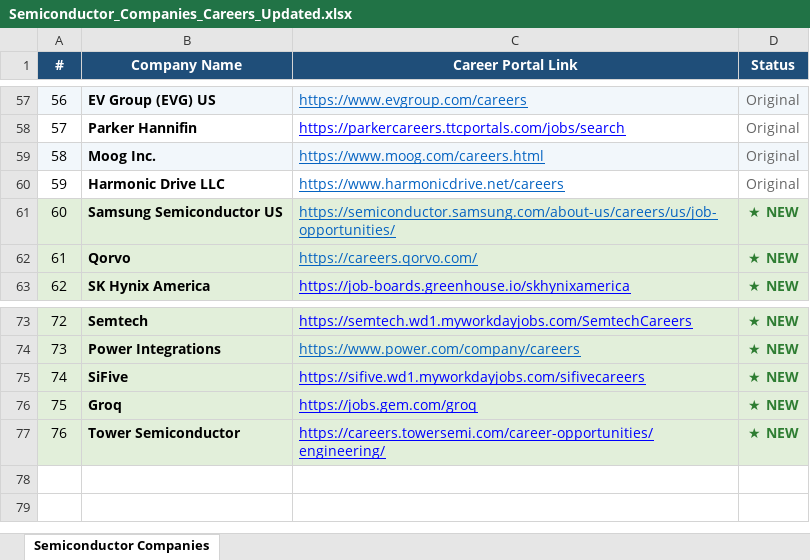
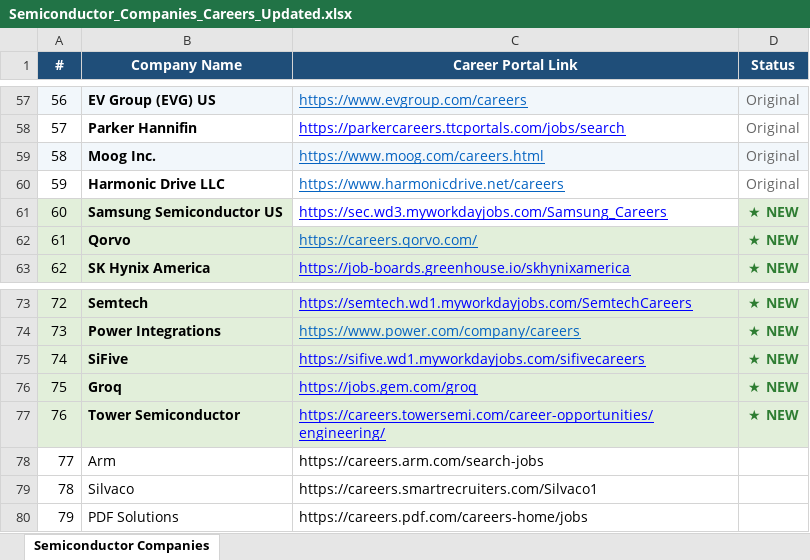
Before and after one commit to aarifm-pfw/job-search-agent, an Excel workbook: data/Semiconductor_Companies_Careers_Updated.xlsx, sheet Semiconductor Companies, drawn as a sheet; only a part is shown, gaps mark what is left out; values as stored, in another font and other column widths than the file's, no borders; the diff names each change by its address in the sheet, - before the commit and + after, or states it on an @@ line.

Commit message:
firm updates

```diff
--- a/data/Semiconductor_Companies_Careers_Updated.xlsx (sheet Semiconductor Companies)
+++ b/data/Semiconductor_Companies_Careers_Updated.xlsx (sheet Semiconductor Companies)
-C61 (Career Portal Link): https://semiconductor.samsung.com/about-us/careers/us/job-opportunities/
+C61 (Career Portal Link): https://sec.wd3.myworkdayjobs.com/Samsung_Careers
@@ C61 fill: #E2EFDA → none, text colour: #0563C1 → #0000FF @@
+row 78: 77 | Arm | https://careers.arm.com/search-jobs
+row 79: 78 | Silvaco | https://careers.smartrecruiters.com/Silvaco1
+row 80: 79 | PDF Solutions | https://careers.pdf.com/careers-home/jobs
```
